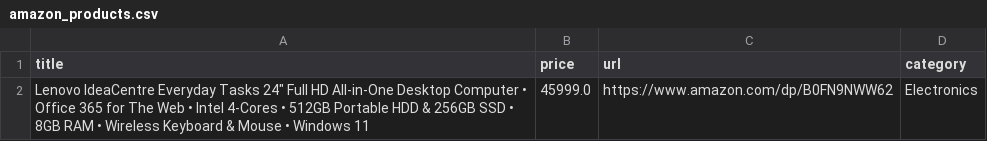
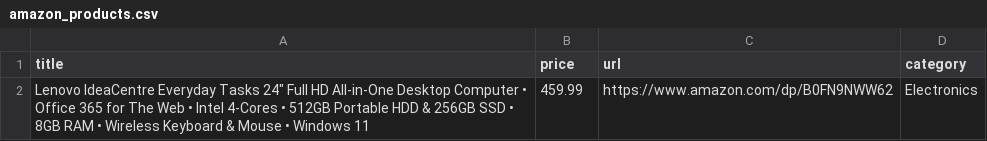
Before and after one commit to sram-coder/price-tracker, a CSV file: amazon_products.csv, drawn as a sheet.

```diff
--- a/amazon_products.csv
+++ b/amazon_products.csv
@@ -1,2 +1,2 @@
 title,price,url,category
-"Lenovo IdeaCentre Everyday Tasks 24"" Full HD All-in-One Desktop Computer • Office 365 for The Web • Intel 4-Cores • 512GB Portable HDD & 256GB SSD • 8GB RAM • Wireless Keyboard & Mouse • Windows 11",45999.0,https://www.amazon.com/dp/B0FN9NWW62,Electronics
+"Lenovo IdeaCentre Everyday Tasks 24"" Full HD All-in-One Desktop Computer • Office 365 for The Web • Intel 4-Cores • 512GB Portable HDD & 256GB SSD • 8GB RAM • Wireless Keyboard & Mouse • Windows 11",459.99,https://www.amazon.com/dp/B0FN9NWW62,Electronics
```
Also changed, not shown: 1 other file.
